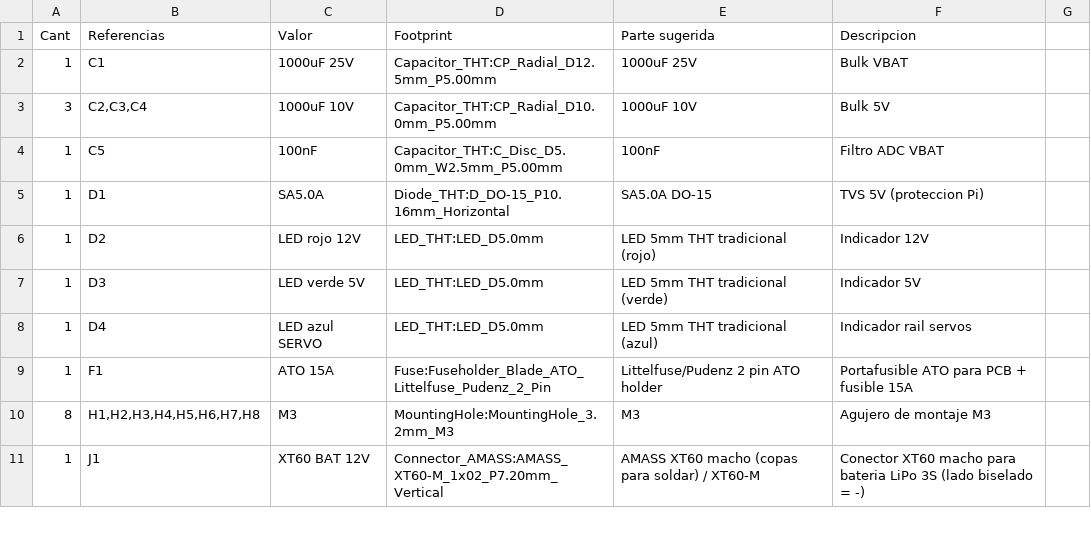
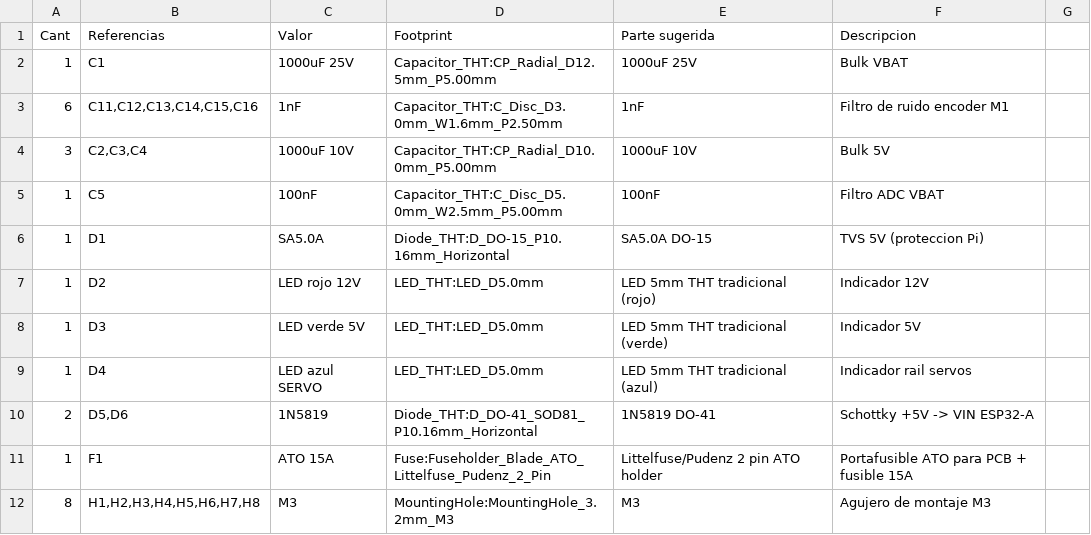
Before and after one commit to sebastiux/electronicarover, a CSV file: hardware/rover_controller/bom.csv, drawn as a sheet; only a part is shown; the shorter side is filled out with more unchanged rows; the diff names each change by its address in the sheet, - before the commit and + after, or states it on an @@ line.

```diff
--- a/hardware/rover_controller/bom.csv
+++ b/hardware/rover_controller/bom.csv
+row 3: 6 | C11,C12,C13,C14,C15,C16 | 1nF | Capacitor_THT:C_Disc_D3.0mm_W1.6mm_P2.50mm | 1nF | Filtro de ruido encoder M1
+row 10: 2 | D5,D6 | 1N5819 | Diode_THT:D_DO-41_SOD81_P10.16mm_Horizontal | 1N5819 DO-41 | Schottky +5V -> VIN ESP32-A
```
Also changed, not shown: 7 other files.
